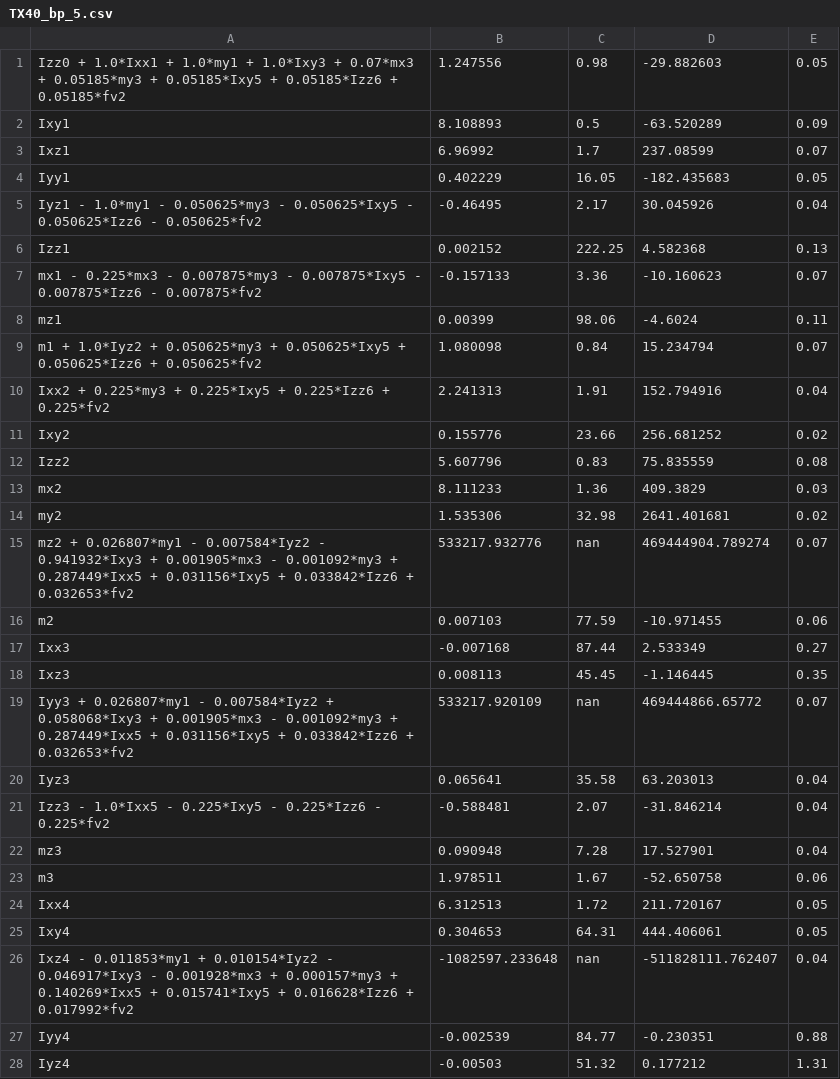
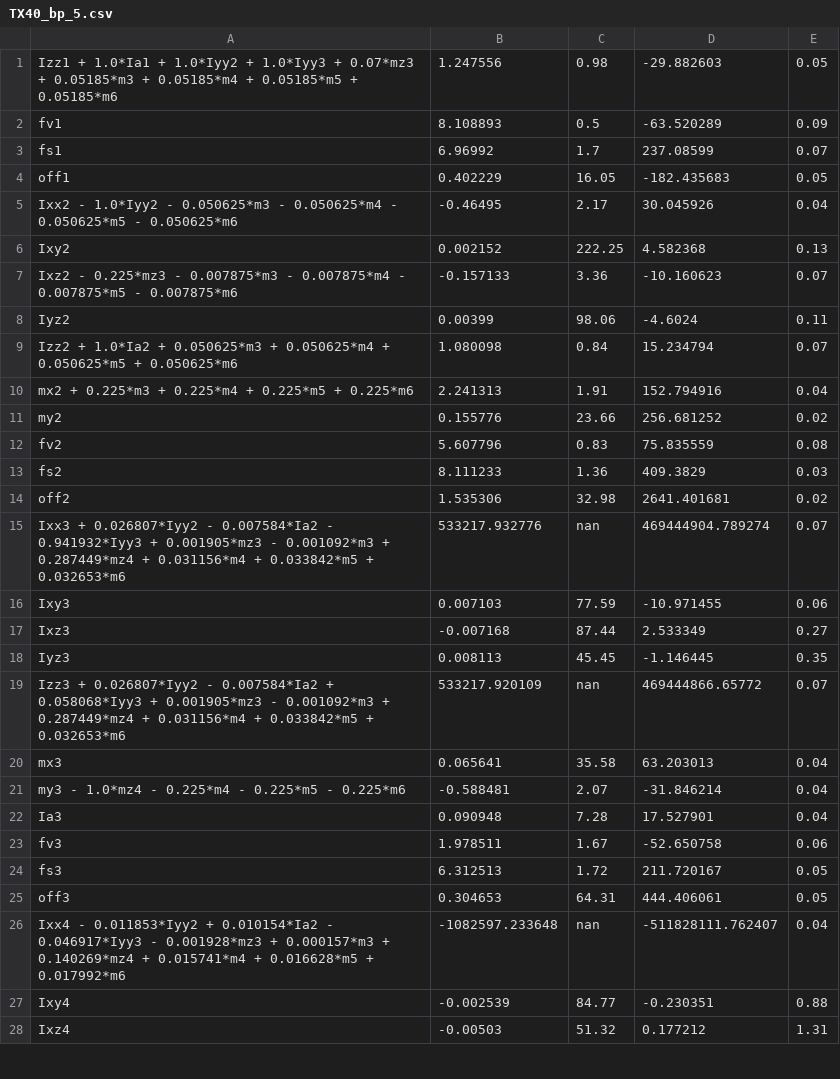
Before and after one commit to thanhndv212/figaroh-plus, a CSV file: examples/staubli_TX40/results/TX40_bp_5.csv, drawn as a sheet; only a part is shown; the diff covers the shown part only.

Commit message:
[regressor] adaptation of build_basic_regressor_v2 so that it accounts all cases possible hopefully, [robot] adaptation of get_parameters_v2 so it can fit with the staubli example

```diff
--- a/examples/staubli_TX40/results/TX40_bp_5.csv
+++ b/examples/staubli_TX40/results/TX40_bp_5.csv
@@ -1,28 +1,28 @@
-Izz0 + 1.0*Ixx1 + 1.0*my1 + 1.0*Ixy3 + 0.07*mx3 + 0.05185*my3 + 0.05185*Ixy5 + 0.05185*Izz6 + 0.05185*fv2,1.247556,0.98,-29.882603,0.05
-Ixy1,8.108893,0.5,-63.520289,0.09
-Ixz1,6.96992,1.7,237.08599,0.07
-Iyy1,0.402229,16.05,-182.435683,0.05
-Iyz1 - 1.0*my1 - 0.050625*my3 - 0.050625*Ixy5 - 0.050625*Izz6 - 0.050625*fv2,-0.46495,2.17,30.045926,0.04
-Izz1,0.002152,222.25,4.582368,0.13
-mx1 - 0.225*mx3 - 0.007875*my3 - 0.007875*Ixy5 - 0.007875*Izz6 - 0.007875*fv2,-0.157133,3.36,-10.160623,0.07
-mz1,0.00399,98.06,-4.6024,0.11
-m1 + 1.0*Iyz2 + 0.050625*my3 + 0.050625*Ixy5 + 0.050625*Izz6 + 0.050625*fv2,1.080098,0.84,15.234794,0.07
-Ixx2 + 0.225*my3 + 0.225*Ixy5 + 0.225*Izz6 + 0.225*fv2,2.241313,1.91,152.794916,0.04
-Ixy2,0.155776,23.66,256.681252,0.02
-Izz2,5.607796,0.83,75.835559,0.08
-mx2,8.111233,1.36,409.3829,0.03
-my2,1.535306,32.98,2641.401681,0.02
-mz2 + 0.026807*my1 - 0.007584*Iyz2 - 0.941932*Ixy3 + 0.001905*mx3 - 0.001092*my3 + 0.287449*Ixx5 + 0.031156*Ixy5 + 0.033842*Izz6 + 0.032653*fv2,533217.932776,nan,469444904.789274,0.07
-m2,0.007103,77.59,-10.971455,0.06
-Ixx3,-0.007168,87.44,2.533349,0.27
-Ixz3,0.008113,45.45,-1.146445,0.35
-Iyy3 + 0.026807*my1 - 0.007584*Iyz2 + 0.058068*Ixy3 + 0.001905*mx3 - 0.001092*my3 + 0.287449*Ixx5 + 0.031156*Ixy5 + 0.033842*Izz6 + 0.032653*fv2,533217.920109,nan,469444866.65772,0.07
-Iyz3,0.065641,35.58,63.203013,0.04
-Izz3 - 1.0*Ixx5 - 0.225*Ixy5 - 0.225*Izz6 - 0.225*fv2,-0.588481,2.07,-31.846214,0.04
-mz3,0.090948,7.28,17.527901,0.04
-m3,1.978511,1.67,-52.650758,0.06
-Ixx4,6.312513,1.72,211.720167,0.05
-Ixy4,0.304653,64.31,444.406061,0.05
-Ixz4 - 0.011853*my1 + 0.010154*Iyz2 - 0.046917*Ixy3 - 0.001928*mx3 + 0.000157*my3 + 0.140269*Ixx5 + 0.015741*Ixy5 + 0.016628*Izz6 + 0.017992*fv2,-1082597.233648,nan,-511828111.762407,0.04
-Iyy4,-0.002539,84.77,-0.230351,0.88
-Iyz4,-0.00503,51.32,0.177212,1.31
+Izz1 + 1.0*Ia1 + 1.0*Iyy2 + 1.0*Iyy3 + 0.07*mz3 + 0.05185*m3 + 0.05185*m4 + 0.05185*m5 + 0.05185*m6,1.247556,0.98,-29.882603,0.05
+fv1,8.108893,0.5,-63.520289,0.09
+fs1,6.96992,1.7,237.08599,0.07
+off1,0.402229,16.05,-182.435683,0.05
+Ixx2 - 1.0*Iyy2 - 0.050625*m3 - 0.050625*m4 - 0.050625*m5 - 0.050625*m6,-0.46495,2.17,30.045926,0.04
+Ixy2,0.002152,222.25,4.582368,0.13
+Ixz2 - 0.225*mz3 - 0.007875*m3 - 0.007875*m4 - 0.007875*m5 - 0.007875*m6,-0.157133,3.36,-10.160623,0.07
+Iyz2,0.00399,98.06,-4.6024,0.11
+Izz2 + 1.0*Ia2 + 0.050625*m3 + 0.050625*m4 + 0.050625*m5 + 0.050625*m6,1.080098,0.84,15.234794,0.07
+mx2 + 0.225*m3 + 0.225*m4 + 0.225*m5 + 0.225*m6,2.241313,1.91,152.794916,0.04
+my2,0.155776,23.66,256.681252,0.02
+fv2,5.607796,0.83,75.835559,0.08
+fs2,8.111233,1.36,409.3829,0.03
+off2,1.535306,32.98,2641.401681,0.02
+Ixx3 + 0.026807*Iyy2 - 0.007584*Ia2 - 0.941932*Iyy3 + 0.001905*mz3 - 0.001092*m3 + 0.287449*mz4 + 0.031156*m4 + 0.033842*m5 + 0.032653*m6,533217.932776,nan,469444904.789274,0.07
+Ixy3,0.007103,77.59,-10.971455,0.06
+Ixz3,-0.007168,87.44,2.533349,0.27
+Iyz3,0.008113,45.45,-1.146445,0.35
+Izz3 + 0.026807*Iyy2 - 0.007584*Ia2 + 0.058068*Iyy3 + 0.001905*mz3 - 0.001092*m3 + 0.287449*mz4 + 0.031156*m4 + 0.033842*m5 + 0.032653*m6,533217.920109,nan,469444866.65772,0.07
+mx3,0.065641,35.58,63.203013,0.04
+my3 - 1.0*mz4 - 0.225*m4 - 0.225*m5 - 0.225*m6,-0.588481,2.07,-31.846214,0.04
+Ia3,0.090948,7.28,17.527901,0.04
+fv3,1.978511,1.67,-52.650758,0.06
+fs3,6.312513,1.72,211.720167,0.05
+off3,0.304653,64.31,444.406061,0.05
+Ixx4 - 0.011853*Iyy2 + 0.010154*Ia2 - 0.046917*Iyy3 - 0.001928*mz3 + 0.000157*m3 + 0.140269*mz4 + 0.015741*m4 + 0.016628*m5 + 0.017992*m6,-1082597.233648,nan,-511828111.762407,0.04
+Ixy4,-0.002539,84.77,-0.230351,0.88
+Ixz4,-0.00503,51.32,0.177212,1.31
```
Also changed, not shown: 37 edited cells elsewhere in this file, 4 other files.
